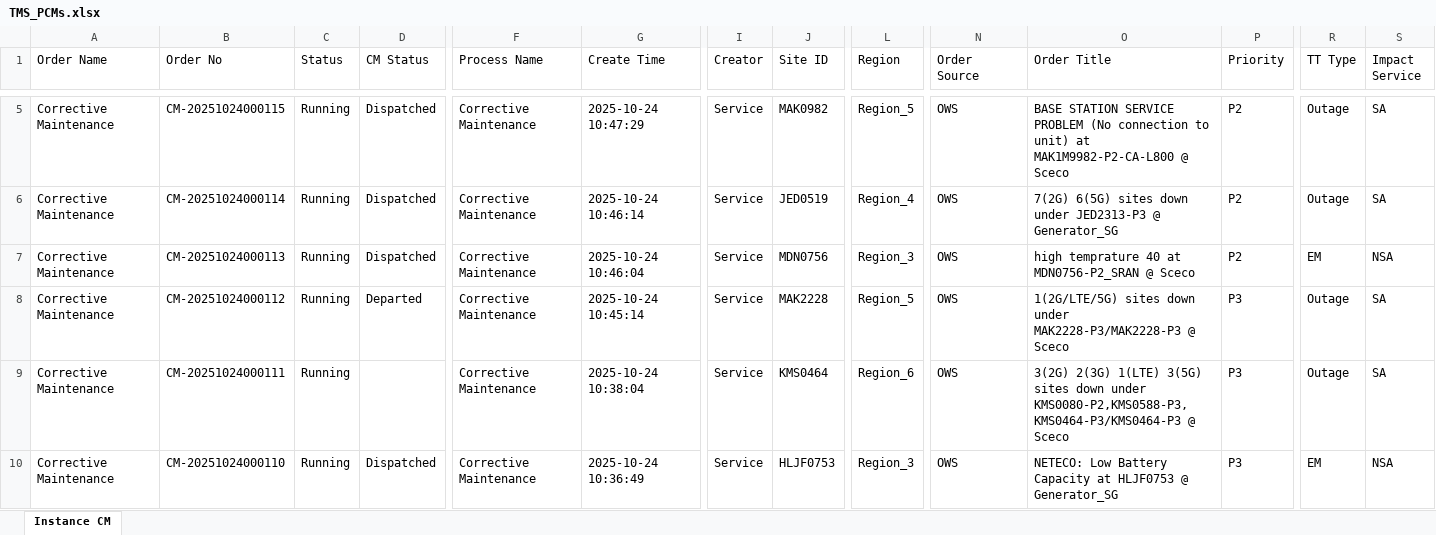
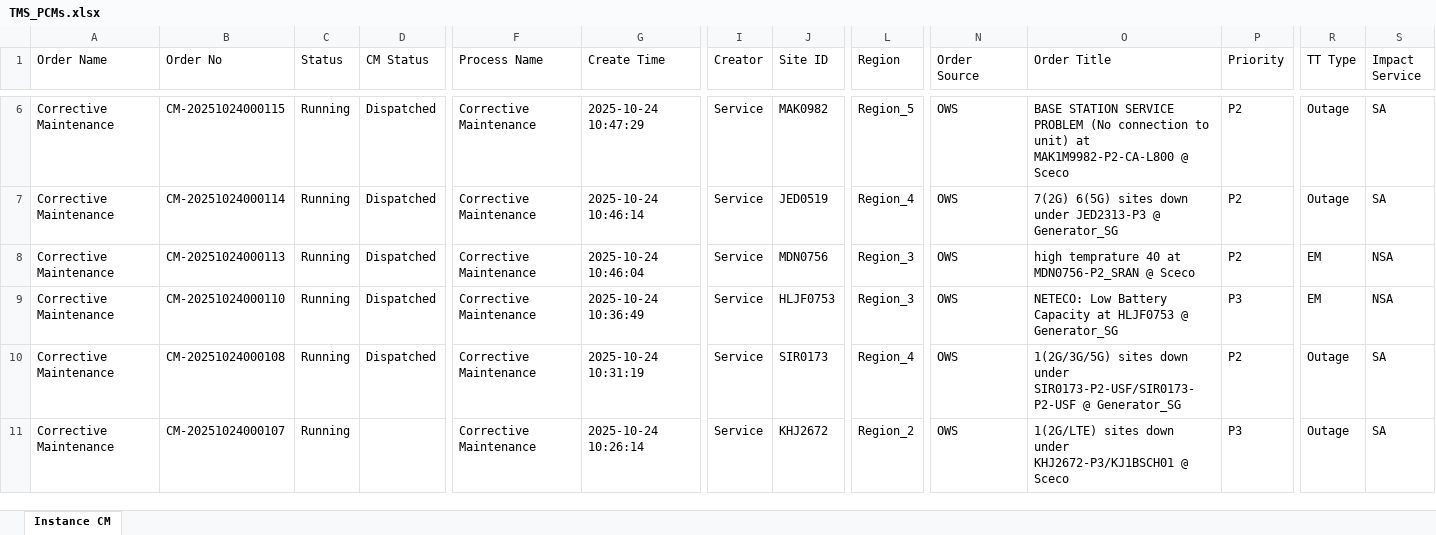
Before and after one commit to decosaro/tms_running, an Excel workbook: TMS_PCMs.xlsx, sheet Instance CM, drawn as a sheet; only a part is shown, gaps mark what is left out; the shorter side is filled out with more unchanged rows; values as stored, in another font and other column widths than the file's, no borders; removed rows and columns are numbered as before the commit, all else as after; rows hold the shown columns only; the diff covers the shown part only; the diff names each change by its address in the sheet, - before the commit and + after, or states it on an @@ line.

Commit message:
Updated TMS_PCMs.xlsx from OneDrive

```diff
--- a/TMS_PCMs.xlsx (sheet Instance CM)
+++ b/TMS_PCMs.xlsx (sheet Instance CM)
-row 8: Corrective Maintenance | CM-20251024000112 | Running | Departed | Corrective Maintenance | 2025-10-24 10:45:14 | Service | MAK2228 | Region_5 | OWS | 1(2G/LTE/5G) sites down under MAK2228-P3/MAK2228-P3 @ Sceco | P3 | Outage | SA
-row 9: Corrective Maintenance | CM-20251024000111 | Running |  | Corrective Maintenance | 2025-10-24 10:38:04 | Service | KMS0464 | Region_6 | OWS | 3(2G) 2(3G) 1(LTE) 3(5G) sites down under KMS0080-P2,KMS0588-P3,KMS0464-P3/KMS0464-P3 @ Sceco | P3 | Outage | SA
```
Also changed, not shown: 1 added row, 2 removed rows and 1 edited cell elsewhere in this sheet.
